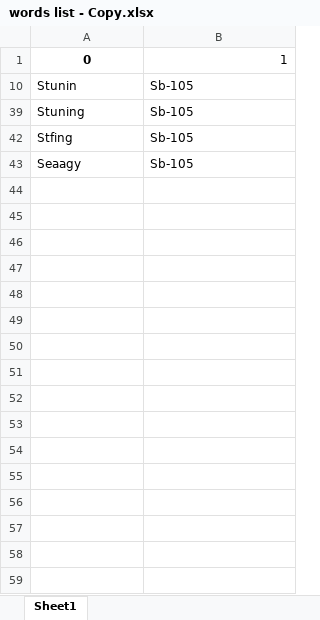
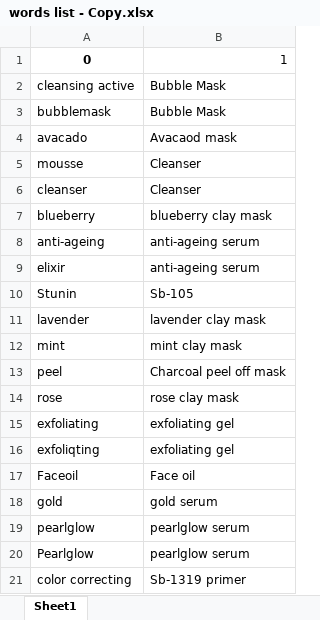
Before and after one commit to Raj1411/SB-Product-Classification, an Excel workbook: words list - Copy.xlsx, sheet Sheet1, drawn as a sheet; only a part is shown; the shorter side is filled out with more unchanged rows; values as stored, in another font and other column widths than the file's, no borders; the diff covers the shown part only; the diff names each change by its address in the sheet, - before the commit and + after, or states it on an @@ line.

Commit message:
Add files via upload

```diff
--- a/words list - Copy.xlsx (sheet Sheet1)
+++ b/words list - Copy.xlsx (sheet Sheet1)
@@ row 2 unhidden: cleansing active | Bubble Mask @@
@@ row 3 unhidden: bubblemask | Bubble Mask @@
@@ row 4 unhidden: avacado | Avacaod mask @@
@@ row 5 unhidden: mousse | Cleanser @@
@@ row 6 unhidden: cleanser | Cleanser @@
@@ row 7 unhidden: blueberry | blueberry clay mask @@
@@ row 8 unhidden: anti-ageing | anti-ageing serum @@
@@ row 9 unhidden: elixir | anti-ageing serum @@
@@ row 11 unhidden: lavender | lavender clay mask @@
@@ row 12 unhidden: mint | mint clay mask @@
@@ row 13 unhidden: peel | Charcoal peel off mask @@
@@ row 14 unhidden: rose | rose clay mask @@
@@ row 15 unhidden: exfoliating | exfoliating gel @@
+row 16: exfoliqting | exfoliating gel
@@ row 17 unhidden: Faceoil | Face oil @@
@@ row 18 unhidden: gold | gold serum @@
@@ row 19 unhidden: pearlglow | pearlglow serum @@
@@ row 20 unhidden: Pearlglow | pearlglow serum @@
@@ row 21 unhidden: color correcting | Sb-1319 primer @@
```
Also changed, not shown: 26 hidden or unhidden rows elsewhere in this sheet.
